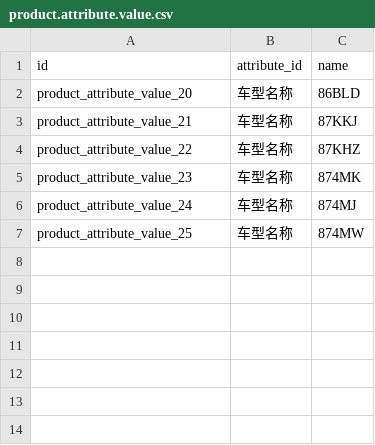
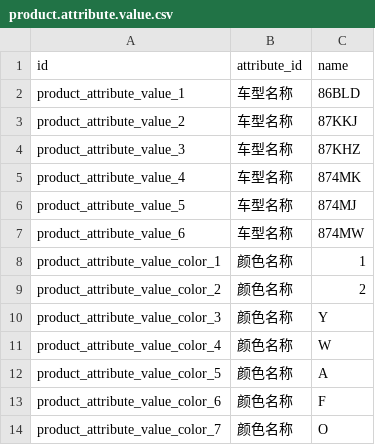
Before and after one commit to g6982/aop, a CSV file: aop_data/data/product.attribute.value.csv, drawn as a sheet.

```diff
--- a/aop_data/data/product.attribute.value.csv
+++ b/aop_data/data/product.attribute.value.csv
@@ -1,7 +1,14 @@
 id,attribute_id,name
-product_attribute_value_20,车型名称,86BLD
-product_attribute_value_21,车型名称,87KKJ
-product_attribute_value_22,车型名称,87KHZ
-product_attribute_value_23,车型名称,874MK
-product_attribute_value_24,车型名称,874MJ
-product_attribute_value_25,车型名称,874MW
+product_attribute_value_1,车型名称,86BLD
+product_attribute_value_2,车型名称,87KKJ
+product_attribute_value_3,车型名称,87KHZ
+product_attribute_value_4,车型名称,874MK
+product_attribute_value_5,车型名称,874MJ
+product_attribute_value_6,车型名称,874MW
+product_attribute_value_color_1,颜色名称,1
+product_attribute_value_color_2,颜色名称,2
+product_attribute_value_color_3,颜色名称,Y
+product_attribute_value_color_4,颜色名称,W
+product_attribute_value_color_5,颜色名称,A
+product_attribute_value_color_6,颜色名称,F
+product_attribute_value_color_7,颜色名称,O
```
Also changed, not shown: aop_data/data/res.users.csv, 2 other files.
